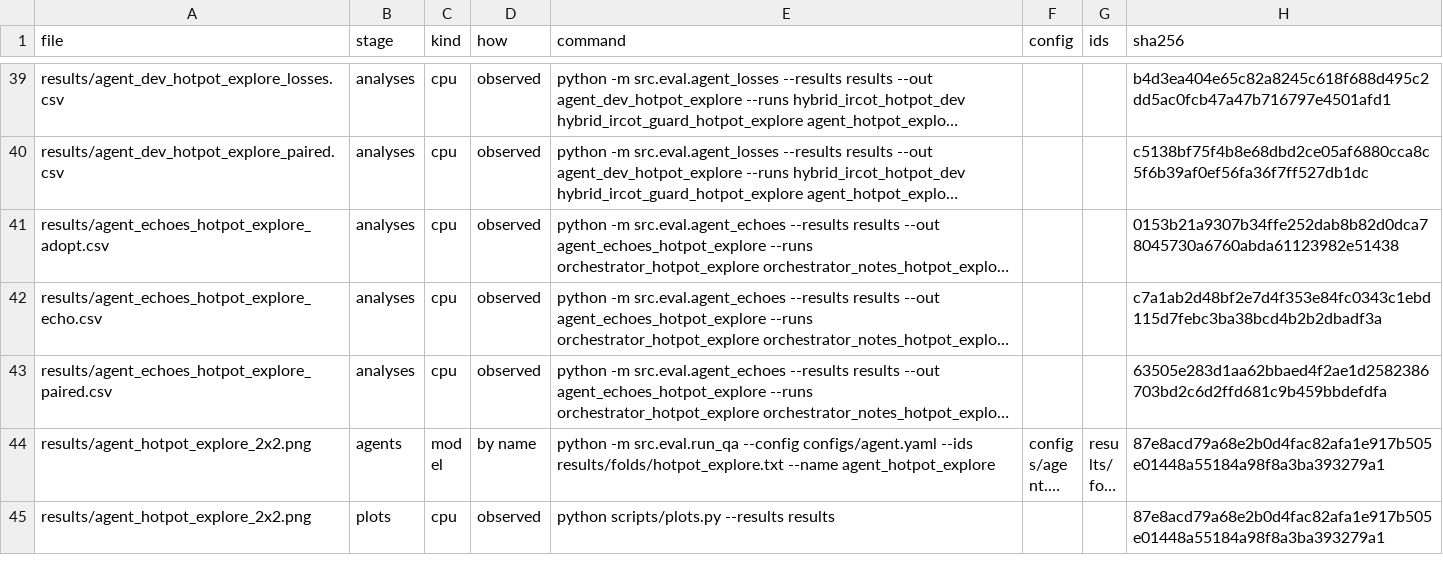
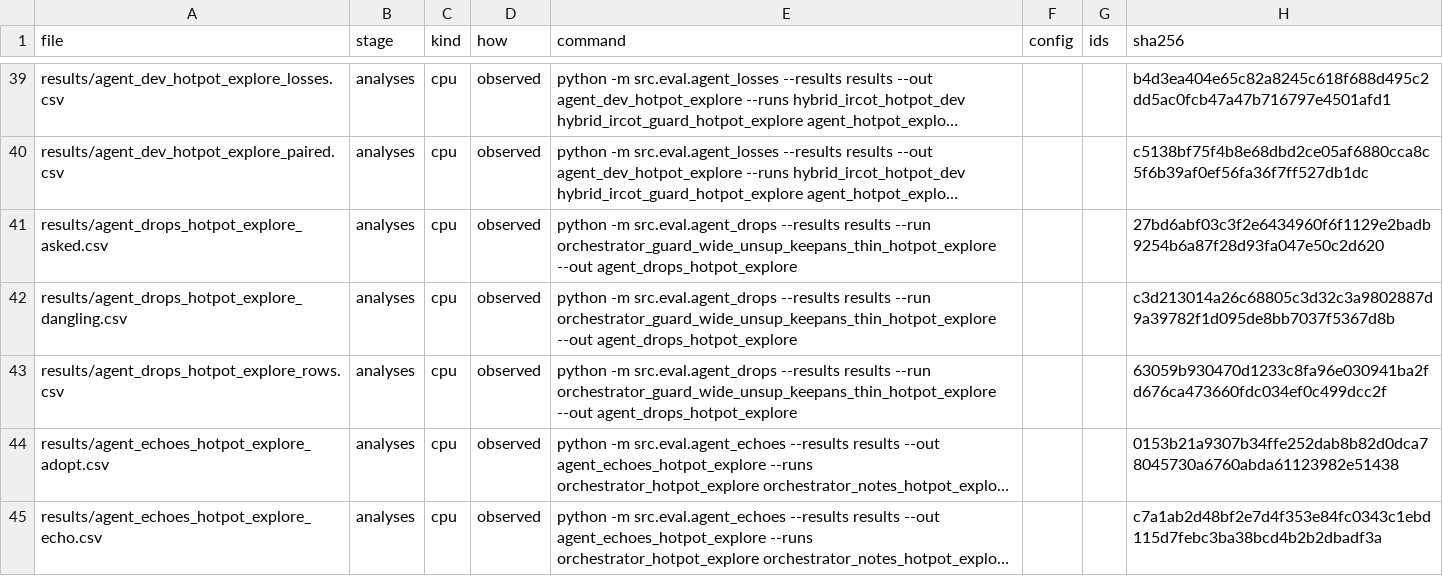
Before and after one commit to YigeLi8/honest-multihop-rag, a CSV file: results/manifest.csv, drawn as a sheet; only a part is shown, gaps mark what is left out; the shorter side is filled out with more unchanged rows; long unchanged cells end in …; the diff names each change by its address in the sheet, - before the commit and + after, or states it on an @@ line.

Commit message:
from the traces: the 32 dropped on the round 4 agent are mostly the plan now; the deciding lookup asked about the answer's entity and missed on about 4, 13 plans never ask the last hop, 8 turned to another entity upstream, 7 the gold under another form; no cut, no non-answer pasted on

```diff
--- a/results/manifest.csv
+++ b/results/manifest.csv
+row 41: results/agent_drops_hotpot_explore_asked.csv | analyses | cpu | observed | python -m src.eval.agent_drops --results results --run orchestrator_guard_wide_unsup_keepans_thin_hotpot_explore --out agent_drops_hotpot_explore |  |  | 27bd6abf03c3f2e6434960f6f1129e2badb9254b6a87f28d93fa047e50c2d620
+row 42: results/agent_drops_hotpot_explore_dangling.csv | analyses | cpu | observed | python -m src.eval.agent_drops --results results --run orchestrator_guard_wide_unsup_keepans_thin_hotpot_explore --out agent_drops_hotpot_explore |  |  | c3d213014a26c68805c3d32c3a9802887d9a39782f1d095de8bb7037f5367d8b
+row 43: results/agent_drops_hotpot_explore_rows.csv | analyses | cpu | observed | python -m src.eval.agent_drops --results results --run orchestrator_guard_wide_unsup_keepans_thin_hotpot_explore --out agent_drops_hotpot_explore |  |  | 63059b930470d1233c8fa96e030941ba2fd676ca473660fdc034ef0c499dcc2f
```
Also changed, not shown: 7 other files.
